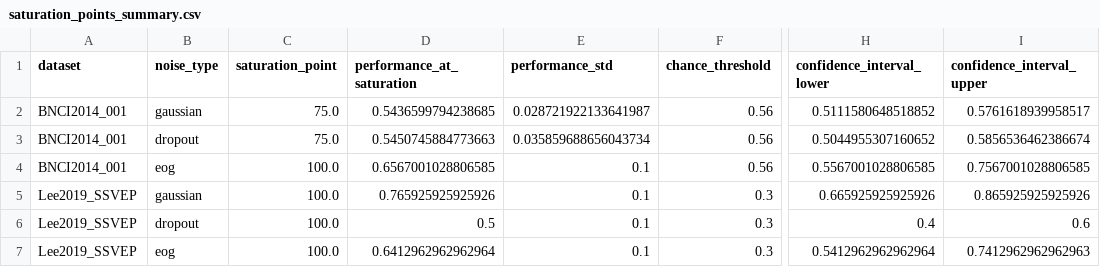
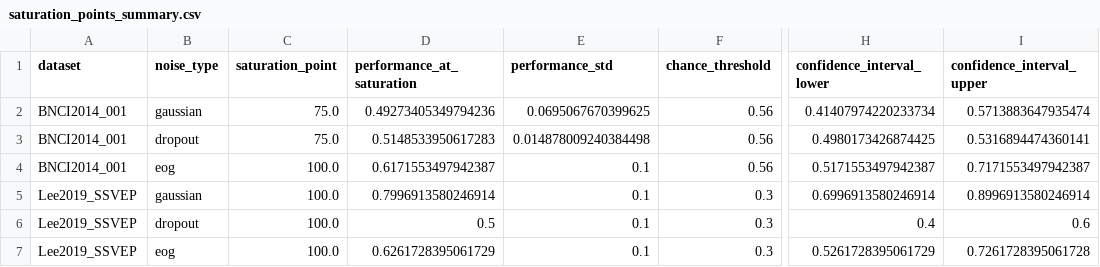
Before and after one commit to skinahan/eeg-robustness-benchmark, a CSV file: saturation_results/saturation_points_summary.csv, drawn as a sheet; only a part is shown, gaps mark what is left out; the diff names each change by its address in the sheet, - before the commit and + after, or states it on an @@ line.

```diff
--- a/saturation_results/saturation_points_summary.csv
+++ b/saturation_results/saturation_points_summary.csv
-D2 (performance_at_saturation): 0.5436599794238685
+D2 (performance_at_saturation): 0.49273405349794236
-E2 (performance_std): 0.028721922133641987
+E2 (performance_std): 0.0695067670399625
-H2 (confidence_interval_lower): 0.5111580648518852
+H2 (confidence_interval_lower): 0.41407974220233734
-I2 (confidence_interval_upper): 0.5761618939958517
+I2 (confidence_interval_upper): 0.5713883647935474
-D3 (performance_at_saturation): 0.5450745884773663
+D3 (performance_at_saturation): 0.5148533950617283
-E3 (performance_std): 0.035859688656043734
+E3 (performance_std): 0.014878009240384498
-H3 (confidence_interval_lower): 0.5044955307160652
+H3 (confidence_interval_lower): 0.4980173426874425
-I3 (confidence_interval_upper): 0.5856536462386674
+I3 (confidence_interval_upper): 0.5316894474360141
-D4 (performance_at_saturation): 0.6567001028806585
+D4 (performance_at_saturation): 0.6171553497942387
-H4 (confidence_interval_lower): 0.5567001028806585
+H4 (confidence_interval_lower): 0.5171553497942387
-I4 (confidence_interval_upper): 0.7567001028806585
+I4 (confidence_interval_upper): 0.7171553497942387
-D5 (performance_at_saturation): 0.765925925925926
+D5 (performance_at_saturation): 0.7996913580246914
-H5 (confidence_interval_lower): 0.665925925925926
+H5 (confidence_interval_lower): 0.6996913580246914
-I5 (confidence_interval_upper): 0.865925925925926
+I5 (confidence_interval_upper): 0.8996913580246914
-D7 (performance_at_saturation): 0.6412962962962964
+D7 (performance_at_saturation): 0.6261728395061729
-H7 (confidence_interval_lower): 0.5412962962962964
+H7 (confidence_interval_lower): 0.5261728395061729
-I7 (confidence_interval_upper): 0.7412962962962963
+I7 (confidence_interval_upper): 0.7261728395061728
```
Also changed, not shown: 2 other files.
